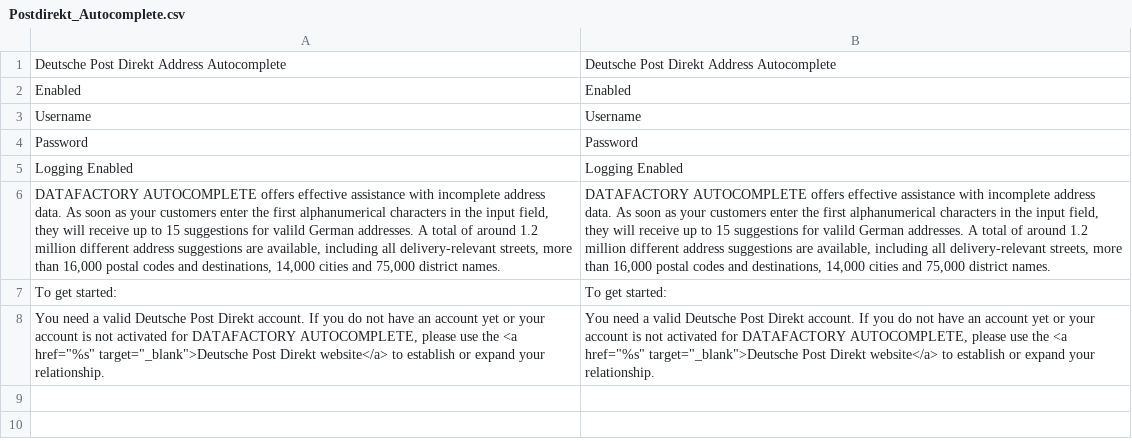
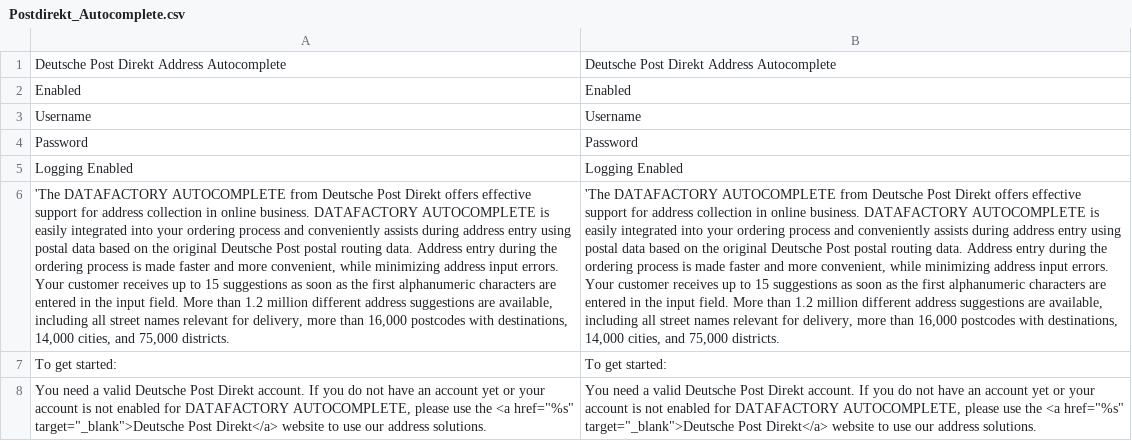
Before and after one commit to netresearch/deutschepost-module-autocomplete-m1, a CSV file: src/app/locale/en_US/Postdirekt_Autocomplete.csv, drawn as a sheet; removed rows and columns are numbered as before the commit, all else as after; the diff names each change by its address in the sheet, - before the commit and + after, or states it on an @@ line.

```diff
--- a/src/app/locale/en_US/Postdirekt_Autocomplete.csv
+++ b/src/app/locale/en_US/Postdirekt_Autocomplete.csv
-row 6: DATAFACTORY AUTOCOMPLETE offers effective assistance with incomplete address data. As soon as your customers enter the first alphanumerical characters in the input field, they will receive up to 15 suggestions for valild German addresses. A total of around 1.2 million different address suggestions are available, including all delivery-relevant streets, more than 16,000 postal codes and destinations, 14,000 cities and 75,000 district names. | DATAFACTORY AUTOCOMPLETE offers effective assistance with incomplete address data. As soon as your customers enter the first alphanumerical characters in the input field, they will receive up to 15 suggestions for valild German addresses. A total of around 1.2 million different address suggestions are available, including all delivery-relevant streets, more than 16,000 postal codes and destinations, 14,000 cities and 75,000 district names.
+row 6: 'The DATAFACTORY AUTOCOMPLETE from Deutsche Post Direkt offers effective support for address collection in online business. DATAFACTORY AUTOCOMPLETE is easily integrated into your ordering process and conveniently assists during address entry using postal data based on the original Deutsche Post postal routing data. Address entry during the ordering process is made faster and more convenient, while minimizing address input errors. Your customer receives up to 15 suggestions as soon as the first alphanumeric characters are entered in the input field. More than 1.2 million different address suggestions are available, including all street names relevant for delivery, more than 16,000 postcodes with destinations, 14,000 cities, and 75,000 districts. | 'The DATAFACTORY AUTOCOMPLETE from Deutsche Post Direkt offers effective support for address collection in online business. DATAFACTORY AUTOCOMPLETE is easily integrated into your ordering process and conveniently assists during address entry using postal data based on the original Deutsche Post postal routing data. Address entry during the ordering process is made faster and more convenient, while minimizing address input errors. Your customer receives up to 15 suggestions as soon as the first alphanumeric characters are entered in the input field. More than 1.2 million different address suggestions are available, including all street names relevant for delivery, more than 16,000 postcodes with destinations, 14,000 cities, and 75,000 districts.
-A8: …is not activated for DATAFACTORY AUTOCOMPLETE, please use the <a href="%s" target="_blank">Deutsche Post Direkt website</a> to establish or expand your relationship.
+A8: …is not enabled for DATAFACTORY AUTOCOMPLETE, please use the <a href="%s" target="_blank">Deutsche Post Direkt</a> website to use our address solutions.
-B8: …is not activated for DATAFACTORY AUTOCOMPLETE, please use the <a href="%s" target="_blank">Deutsche Post Direkt website</a> to establish or expand your relationship.
+B8: …is not enabled for DATAFACTORY AUTOCOMPLETE, please use the <a href="%s" target="_blank">Deutsche Post Direkt</a> website to use our address solutions.
```
Also changed, not shown: src/app/locale/de_DE/Postdirekt_Autocomplete.csv, 41 other files.
